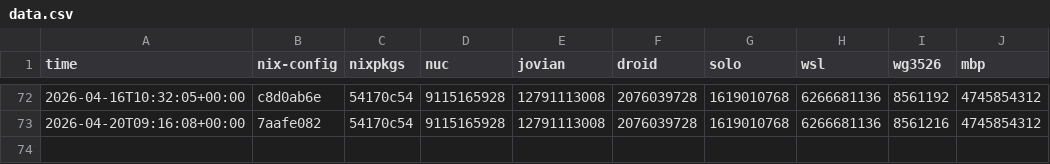
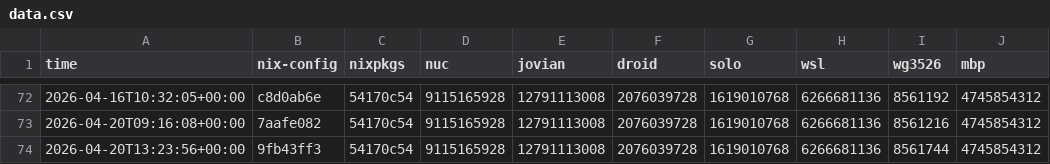
Before and after one commit to azuwis/nix-config, a CSV file: data.csv, drawn as a sheet; only a part is shown, gaps mark what is left out; the diff names each change by its address in the sheet, - before the commit and + after, or states it on an @@ line.

```diff
--- a/data.csv
+++ b/data.csv
+row 74: 2026-04-20T13:23:56+00:00 | 9fb43ff3 | 54170c54 | 9115165928 | 12791113008 | 2076039728 | 1619010768 | 6266681136 | 8561744 | 4745854312
```
